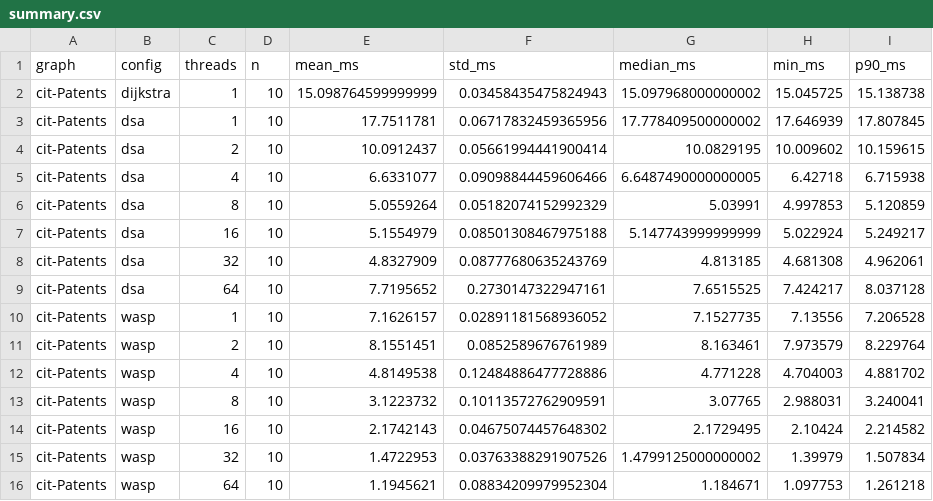
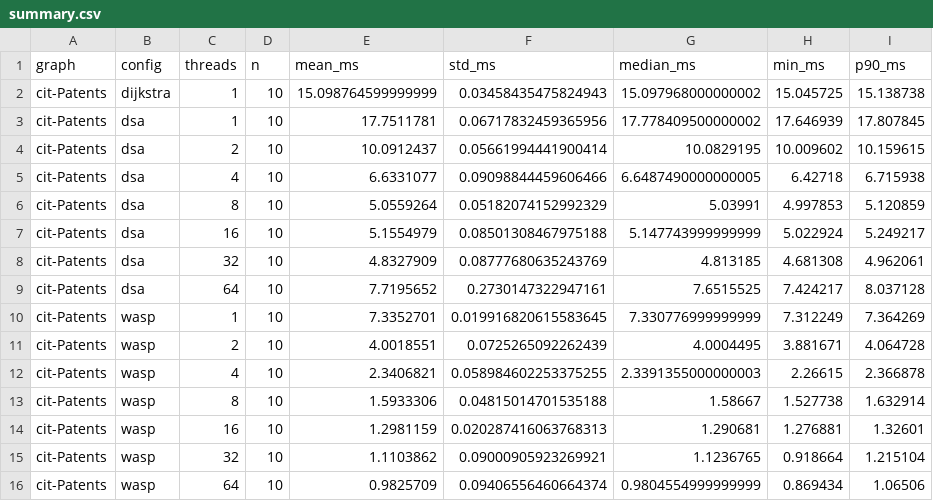
Before and after one commit to Federico-Rubino/PARCO-Computing-2026-244183, a CSV file: results/plots/cit-Patents/summary.csv, drawn as a sheet.

Commit message:
last results

```diff
--- a/results/plots/cit-Patents/summary.csv
+++ b/results/plots/cit-Patents/summary.csv
@@ -9,8 +9,8 @@ cit-Patents,dsa,32,10,4.8327909,0.08777680635243769,4.813185,4.681308,4.962061
 cit-Patents,dsa,64,10,7.7195652,0.2730147322947161,7.6515525,7.424217,8.037128
-cit-Patents,wasp,1,10,7.1626157,0.02891181568936052,7.1527735,7.13556,7.206528
-cit-Patents,wasp,2,10,8.1551451,0.0852589676761989,8.163461,7.973579,8.229764
-cit-Patents,wasp,4,10,4.8149538,0.12484886477728886,4.771228,4.704003,4.881702
-cit-Patents,wasp,8,10,3.1223732,0.10113572762909591,3.07765,2.988031,3.240041
-cit-Patents,wasp,16,10,2.1742143,0.04675074457648302,2.1729495,2.10424,2.214582
-cit-Patents,wasp,32,10,1.4722953,0.03763388291907526,1.4799125000000002,1.39979,1.507834
-cit-Patents,wasp,64,10,1.1945621,0.08834209979952304,1.184671,1.097753,1.261218
+cit-Patents,wasp,1,10,7.3352701,0.019916820615583645,7.330776999999999,7.312249,7.364269
+cit-Patents,wasp,2,10,4.0018551,0.0725265092262439,4.0004495,3.881671,4.064728
+cit-Patents,wasp,4,10,2.3406821,0.058984602253375255,2.3391355000000003,2.26615,2.366878
+cit-Patents,wasp,8,10,1.5933306,0.04815014701535188,1.58667,1.527738,1.632914
+cit-Patents,wasp,16,10,1.2981159,0.020287416063768313,1.290681,1.276881,1.32601
+cit-Patents,wasp,32,10,1.1103862,0.09000905923269921,1.1236765,0.918664,1.215104
+cit-Patents,wasp,64,10,0.9825709,0.09406556460664374,0.9804554999999999,0.869434,1.06506
```
Also changed, not shown: results/plots/com-orkut.ungraph/summary.csv, results/plots/soc-LiveJournal1/summary.csv, 16 other files.
